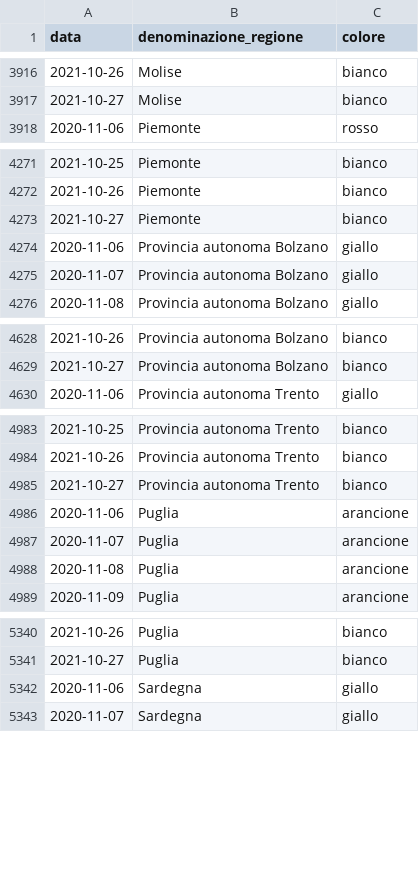
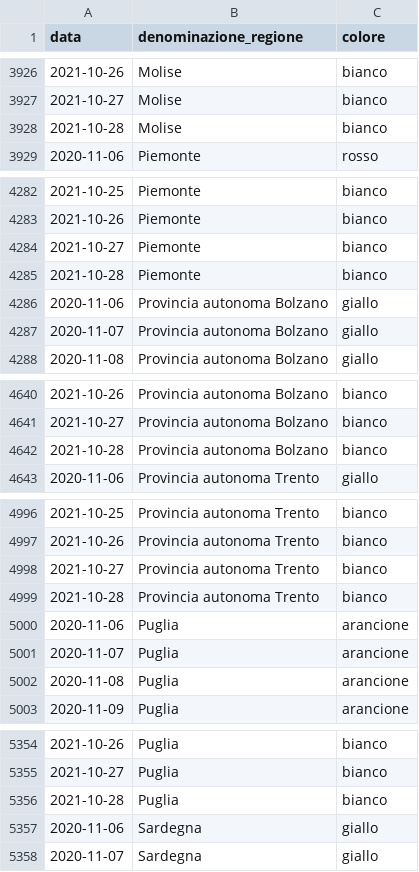
Before and after one commit to imcatta/restrizioni_regionali_covid, a CSV file: dataset.csv, drawn as a sheet; only a part is shown, gaps mark what is left out; the diff covers the shown part only.

```diff
--- a/dataset.csv
+++ b/dataset.csv
@@ -3917,2 +3927,3 @@ data,denominazione_regione,colore
 2021-10-27,Molise,bianco
+2021-10-28,Molise,bianco
 2020-11-06,Piemonte,rosso
@@ -4273,2 +4284,3 @@ data,denominazione_regione,colore
 2021-10-27,Piemonte,bianco
+2021-10-28,Piemonte,bianco
 2020-11-06,Provincia autonoma Bolzano,giallo
@@ -4629,2 +4641,3 @@ data,denominazione_regione,colore
 2021-10-27,Provincia autonoma Bolzano,bianco
+2021-10-28,Provincia autonoma Bolzano,bianco
 2020-11-06,Provincia autonoma Trento,giallo
@@ -4985,2 +4998,3 @@ data,denominazione_regione,colore
 2021-10-27,Provincia autonoma Trento,bianco
+2021-10-28,Provincia autonoma Trento,bianco
 2020-11-06,Puglia,arancione
@@ -5341,2 +5355,3 @@ data,denominazione_regione,colore
 2021-10-27,Puglia,bianco
+2021-10-28,Puglia,bianco
 2020-11-06,Sardegna,giallo
```
Also changed, not shown: 16 added rows elsewhere in this file.
